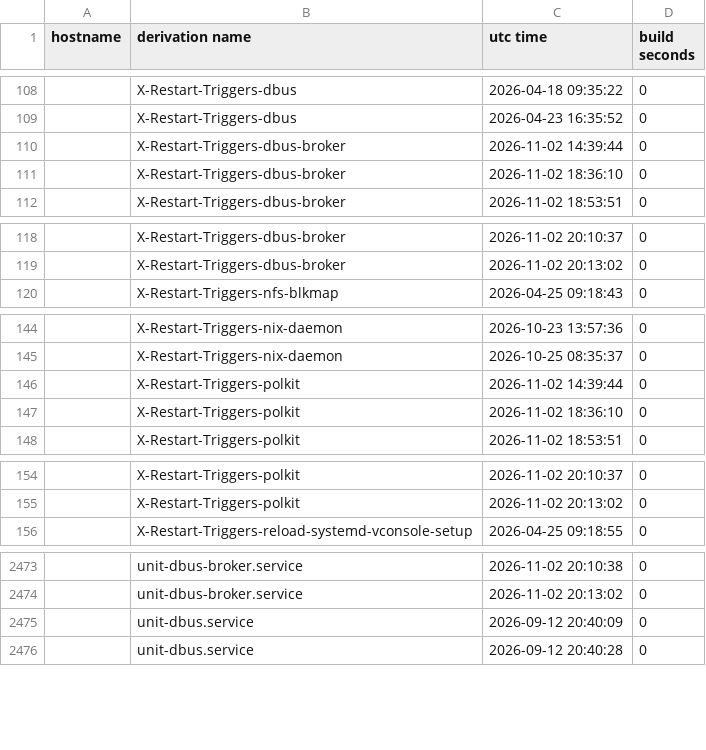
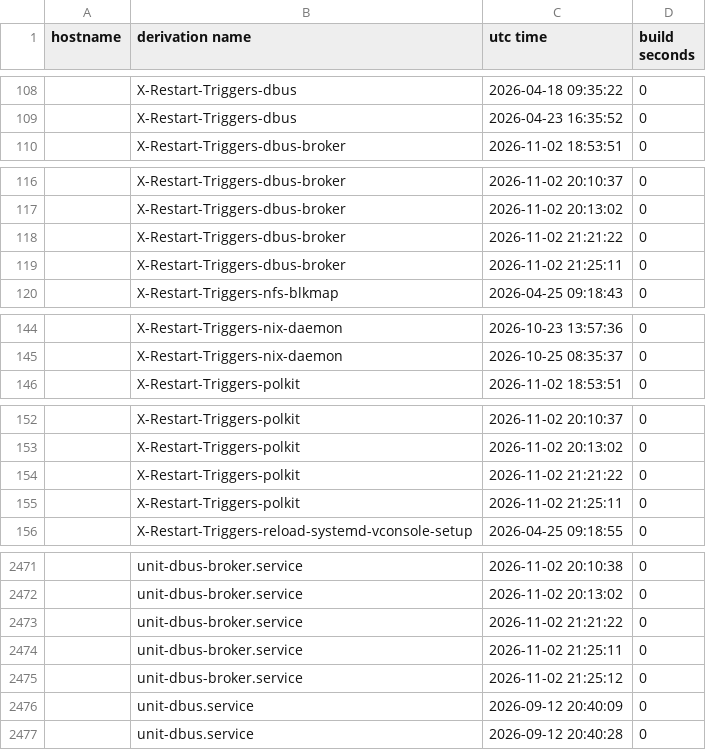
Before and after one commit to lrestj/zbook, a CSV file: .local/state/nix-output-monitor/build-reports.csv, drawn as a sheet; only a part is shown, gaps mark what is left out; removed rows and columns are numbered as before the commit, all else as after; the diff covers the shown part only; the diff names each change by its address in the sheet, - before the commit and + after, or states it on an @@ line.

```diff
--- a/.local/state/nix-output-monitor/build-reports.csv
+++ b/.local/state/nix-output-monitor/build-reports.csv
-row 110:  | X-Restart-Triggers-dbus-broker | 2026-11-02 14:39:44 | 0
-row 111:  | X-Restart-Triggers-dbus-broker | 2026-11-02 18:36:10 | 0
+row 118:  | X-Restart-Triggers-dbus-broker | 2026-11-02 21:21:22 | 0
+row 119:  | X-Restart-Triggers-dbus-broker | 2026-11-02 21:25:11 | 0
-row 146:  | X-Restart-Triggers-polkit | 2026-11-02 14:39:44 | 0
-row 147:  | X-Restart-Triggers-polkit | 2026-11-02 18:36:10 | 0
+row 154:  | X-Restart-Triggers-polkit | 2026-11-02 21:21:22 | 0
+row 155:  | X-Restart-Triggers-polkit | 2026-11-02 21:25:11 | 0
+row 2473:  | unit-dbus-broker.service | 2026-11-02 21:21:22 | 0
+row 2474:  | unit-dbus-broker.service | 2026-11-02 21:25:11 | 0
+row 2475:  | unit-dbus-broker.service | 2026-11-02 21:25:12 | 0
```
Also changed, not shown: 16 added rows and 18 removed rows elsewhere in this file, 3 other files.
